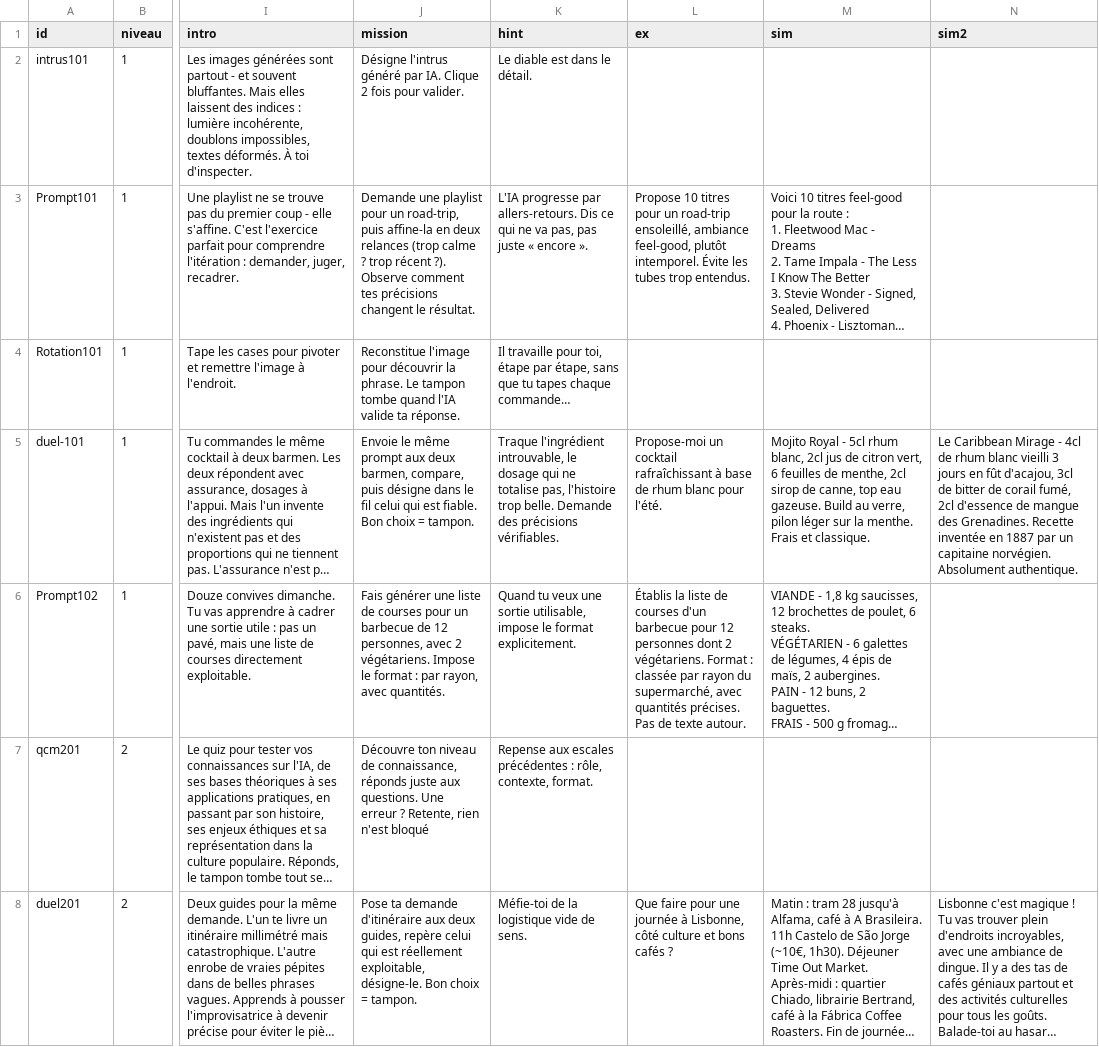
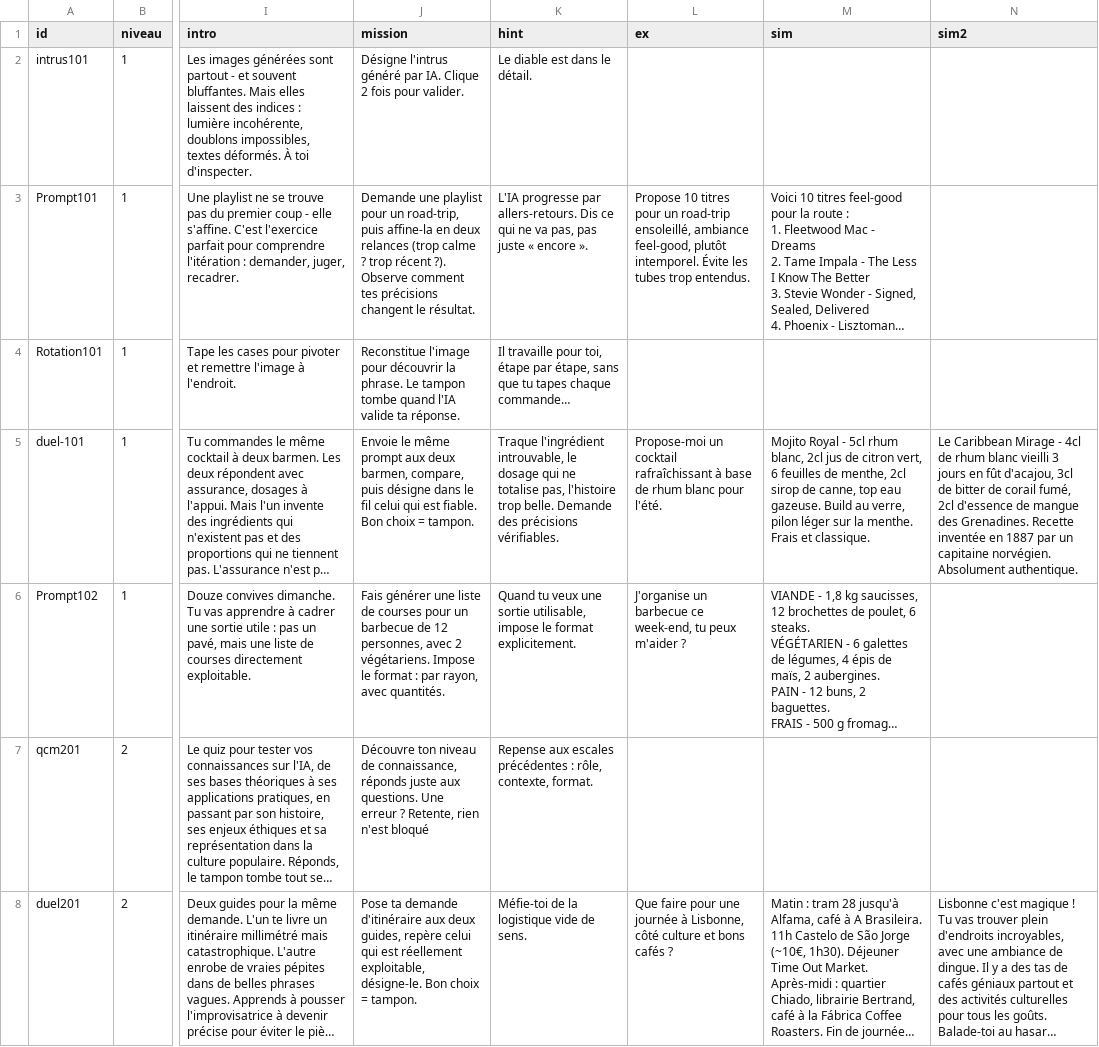
Before and after one commit to zn4qnkvdxr-web/Cahier_Nrs, a CSV file: content/defis.csv, drawn as a sheet; only a part is shown, gaps mark what is left out; long unchanged cells end in …; the diff names each change by its address in the sheet, - before the commit and + after, or states it on an @@ line.

Commit message:
Update defis.csv

```diff
--- a/content/defis.csv
+++ b/content/defis.csv
-L6 (ex): Établis la liste de courses d'un barbecue pour 12 personnes dont 2 végétariens. Format : classée par rayon du supermarché, avec quantités précises. Pas de texte autour.
+L6 (ex): J'organise un barbecue ce week-end, tu peux m'aider ?
```
